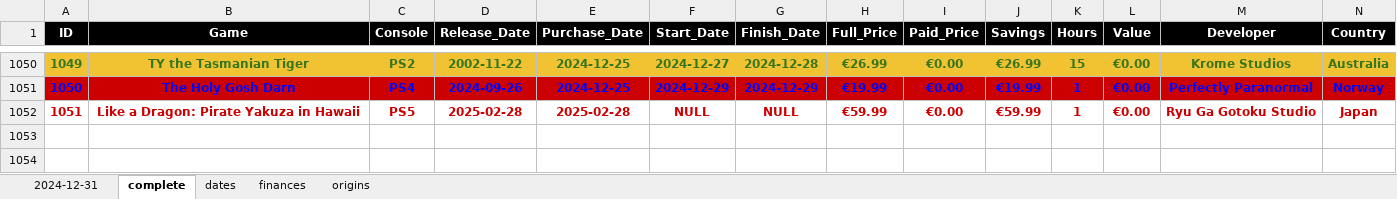
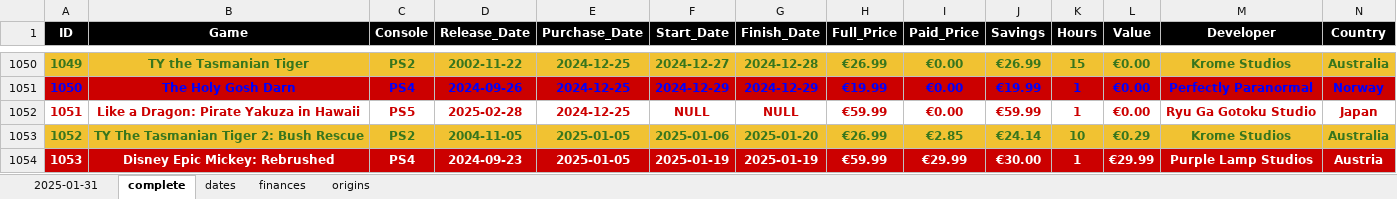
Before and after one commit to hoffjager/databases, an Excel workbook: playstation/output/complete_tables.xlsx, sheet complete, drawn as a sheet; only a part is shown, gaps mark what is left out; values as stored, in another font and other column widths than the file's, no borders; charts and pictures not drawn; the diff covers the shown part only; the diff names each change by its address in the sheet, - before the commit and + after, or states it on an @@ line.

```diff
--- a/playstation/output/complete_tables.xlsx (sheet complete)
+++ b/playstation/output/complete_tables.xlsx (sheet complete)
-sheet tab: 2024-12-31
+sheet tab: 2025-01-31
-E1052 (Purchase_Date): 2025-02-28
+E1052 (Purchase_Date): 2024-12-25
+row 1053: 1052 | TY The Tasmanian Tiger 2: Bush Rescue | PS2 | 2004-11-05 | 2025-01-05 | 2025-01-06 | 2025-01-20 | €26.99 | €2.85 | €24.14 | 10 | €0.29 | Krome Studios | Australia
+row 1054: 1053 | Disney Epic Mickey: Rebrushed | PS4 | 2024-09-23 | 2025-01-05 | 2025-01-19 | 2025-01-19 | €59.99 | €29.99 | €30.00 | 1 | €29.99 | Purple Lamp Studios | Austria
```
Also changed, not shown: 2 added rows and 23 edited cells elsewhere in this sheet, sheet 2025-01-31, sheet finances, sheet dates, sheet origins, playstation/output/dates_&_finances_all-time.xlsx, playstation/output/dates_&_finances_monthly.xlsx, 37 other files.
